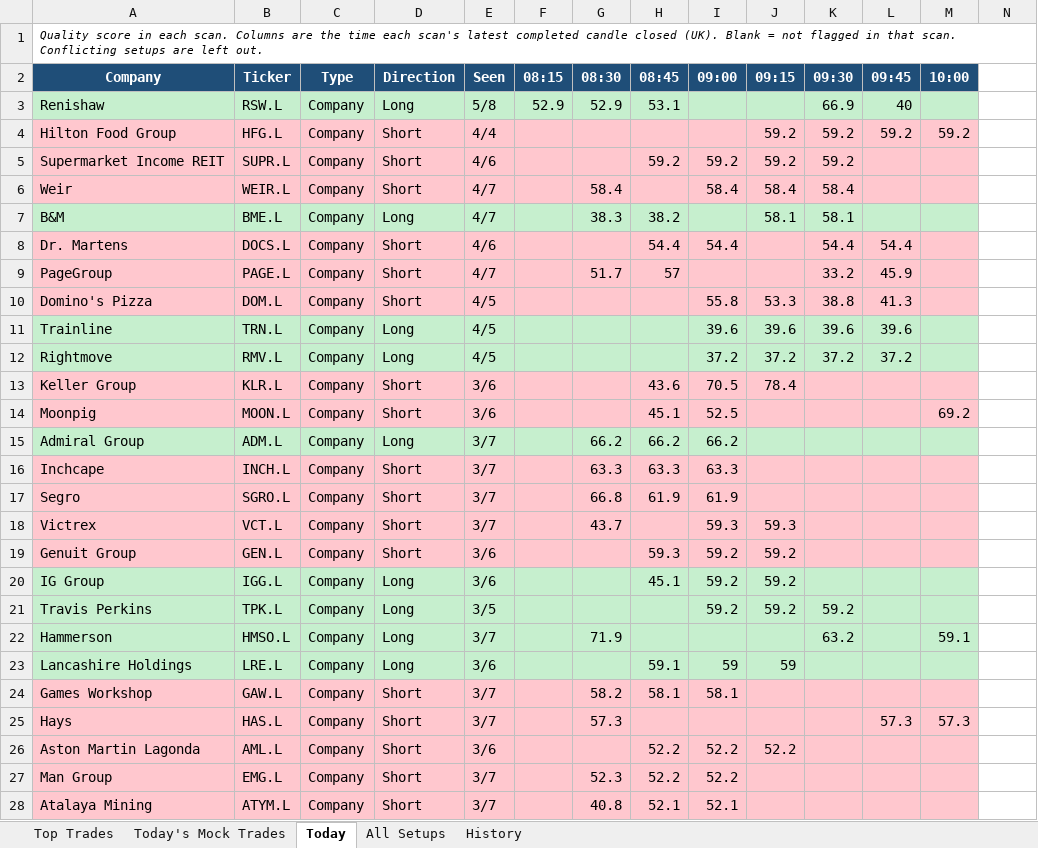
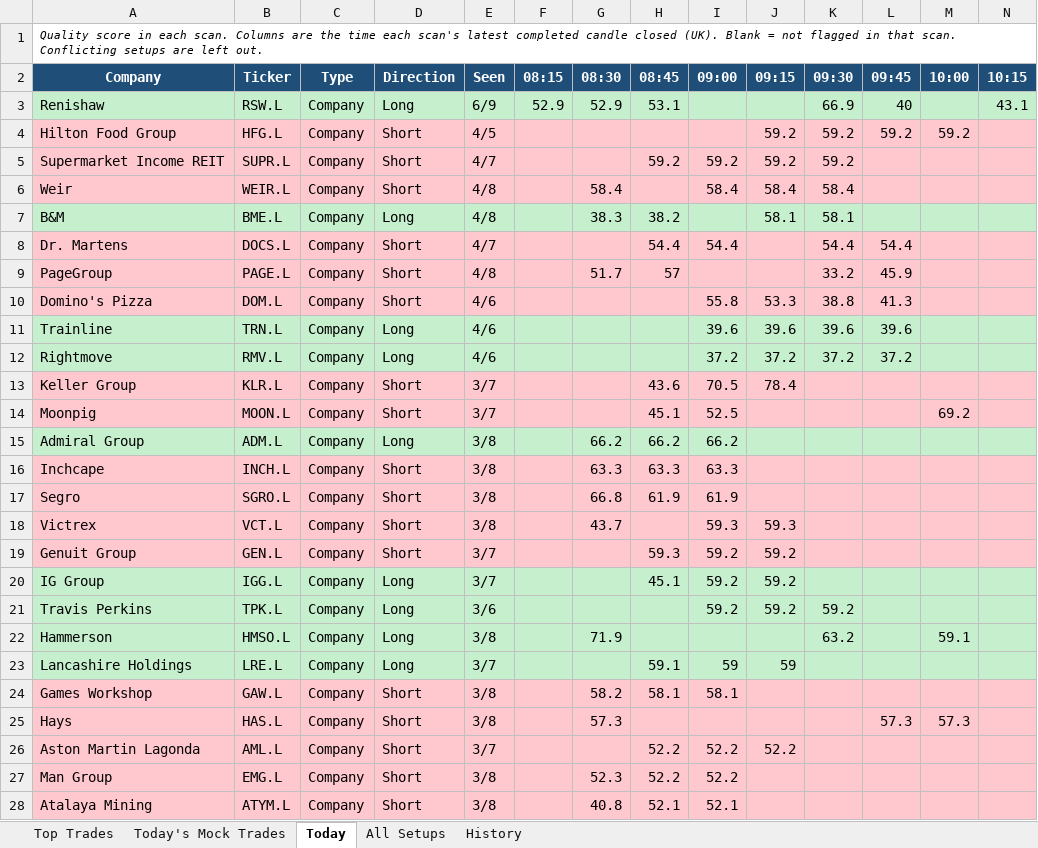
Before and after one commit to philwright210458-blip/ftse-trader, an Excel workbook: ftse_scan_latest.xlsx, sheet Today, drawn as a sheet; only a part is shown; values as stored, in another font and other column widths than the file's, no borders; the diff covers the shown part only; the diff names each change by its address in the sheet, - before the commit and + after, or states it on an @@ line.

```diff
--- a/ftse_scan_latest.xlsx (sheet Today)
+++ b/ftse_scan_latest.xlsx (sheet Today)
-N2: (empty)
+N2: 10:15
-N2 fill: none
+N2 fill: #1F4E78
-E3 (Seen): 5/8
+E3 (Seen): 6/9
-N3 (10:15): (empty)
+N3 (10:15): 43.1
-N3 fill: none
+N3 fill: #C6EFCE
-E4 (Seen): 4/4
+E4 (Seen): 4/5
-N4:N6 fill: none
+N4:N6 fill: #FFC7CE
-E5 (Seen): 4/6
+E5 (Seen): 4/7
-E6:E7 (Seen): 4/7
+E6:E7 (Seen): 4/8
-N7 fill: none
+N7 fill: #C6EFCE
-E8 (Seen): 4/6
+E8 (Seen): 4/7
-N8:N10 fill: none
+N8:N10 fill: #FFC7CE
-E9 (Seen): 4/7
+E9 (Seen): 4/8
-E10:E12 (Seen): 4/5
+E10:E12 (Seen): 4/6
-N11:N12 fill: none
+N11:N12 fill: #C6EFCE
-E13:E14 (Seen): 3/6
+E13:E14 (Seen): 3/7
-N13:N14 fill: none
+N13:N14 fill: #FFC7CE
-E15:E18 (Seen): 3/7
+E15:E18 (Seen): 3/8
-N15 fill: none
+N15 fill: #C6EFCE
-N16:N19 fill: none
+N16:N19 fill: #FFC7CE
-E19:E20 (Seen): 3/6
+E19:E20 (Seen): 3/7
-N20:N23 fill: none
+N20:N23 fill: #C6EFCE
-E21 (Seen): 3/5
+E21 (Seen): 3/6
-E22 (Seen): 3/7
+E22 (Seen): 3/8
-E23 (Seen): 3/6
+E23 (Seen): 3/7
-E24:E25 (Seen): 3/7
+E24:E25 (Seen): 3/8
-N24:N28 fill: none
+N24:N28 fill: #FFC7CE
-E26 (Seen): 3/6
+E26 (Seen): 3/7
-E27:E28 (Seen): 3/7
+E27:E28 (Seen): 3/8
```
Also changed, not shown: other rows of this sheet, sheet All Setups, sheet History, sheet Top Trades, sheet Today's Mock Trades, 2 other files.
